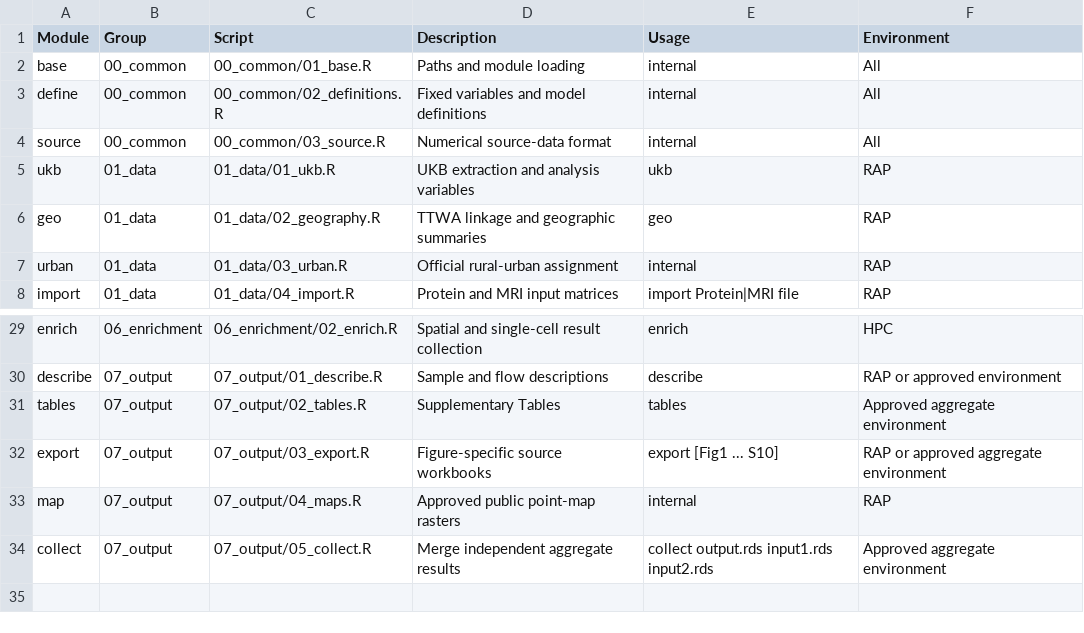
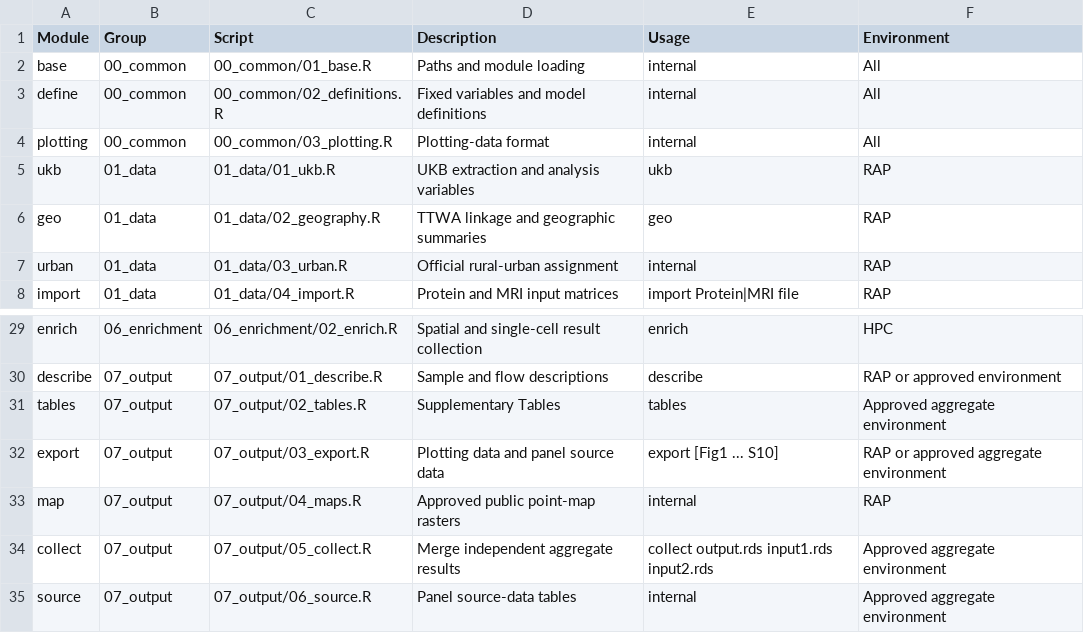
Before and after one commit to zhaoran7/migration, a TSV file: analysis/modules.tsv, drawn as a sheet; only a part is shown, gaps mark what is left out.

Commit message:
Separate submission source data from plotting inputs

```diff
--- a/analysis/modules.tsv
+++ b/analysis/modules.tsv
@@ -3,3 +3,3 @@ base	00_common	00_common/01_base.R	Paths and module loading	internal	All
 define	00_common	00_common/02_definitions.R	Fixed variables and model definitions	internal	All
-source	00_common	00_common/03_source.R	Numerical source-data format	internal	All
+plotting	00_common	00_common/03_plotting.R	Plotting-data format	internal	All
 ukb	01_data	01_data/01_ukb.R	UKB extraction and analysis variables	ukb	RAP
@@ -31,4 +31,5 @@ describe	07_output	07_output/01_describe.R	Sample and flow descriptions	describe
 tables	07_output	07_output/02_tables.R	Supplementary Tables	tables	Approved aggregate environment
-export	07_output	07_output/03_export.R	Figure-specific source workbooks	export [Fig1 ... S10]	RAP or approved aggregate environment
+export	07_output	07_output/03_export.R	Plotting data and panel source data	export [Fig1 ... S10]	RAP or approved aggregate environment
 map	07_output	07_output/04_maps.R	Approved public point-map rasters	internal	RAP
 collect	07_output	07_output/05_collect.R	Merge independent aggregate results	collect output.rds input1.rds input2.rds	Approved aggregate environment
+source	07_output	07_output/06_source.R	Panel source-data tables	internal	Approved aggregate environment
```
Also changed, not shown: 42 other files.
